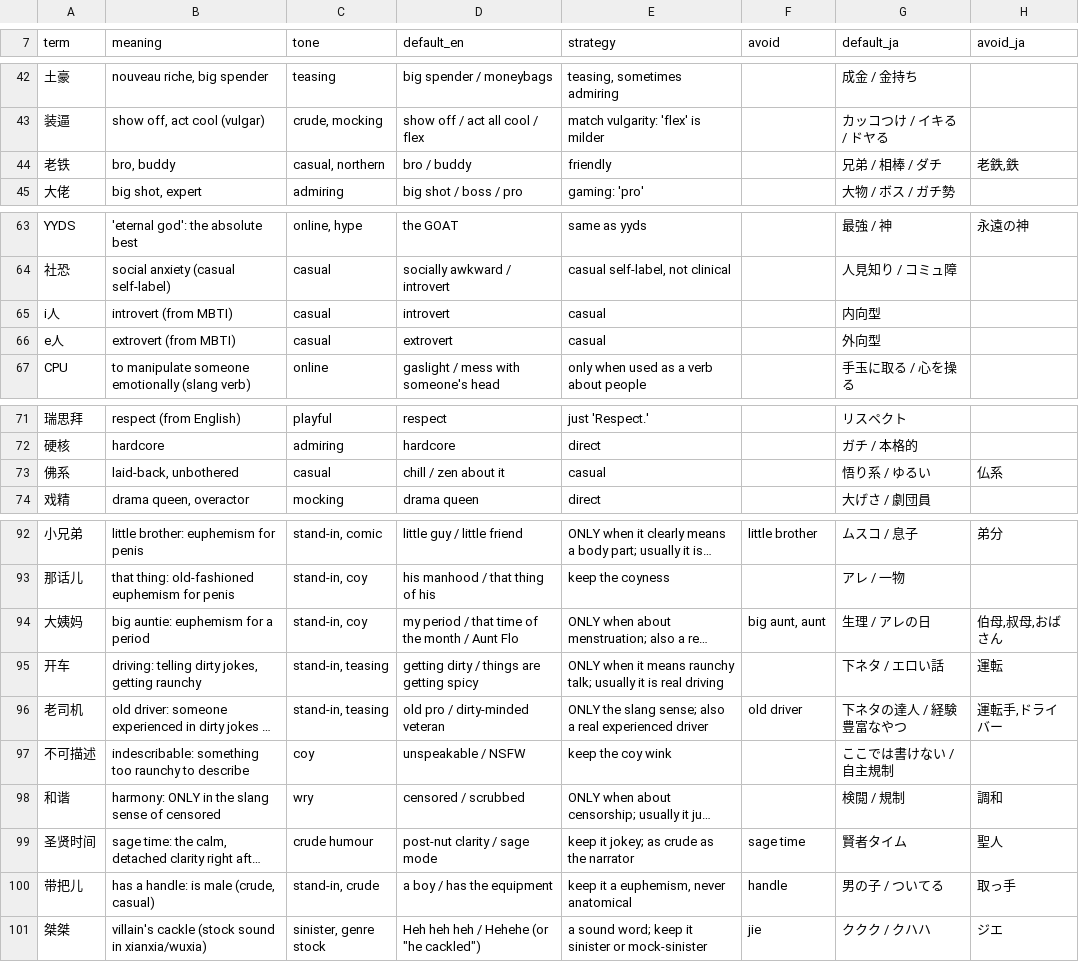
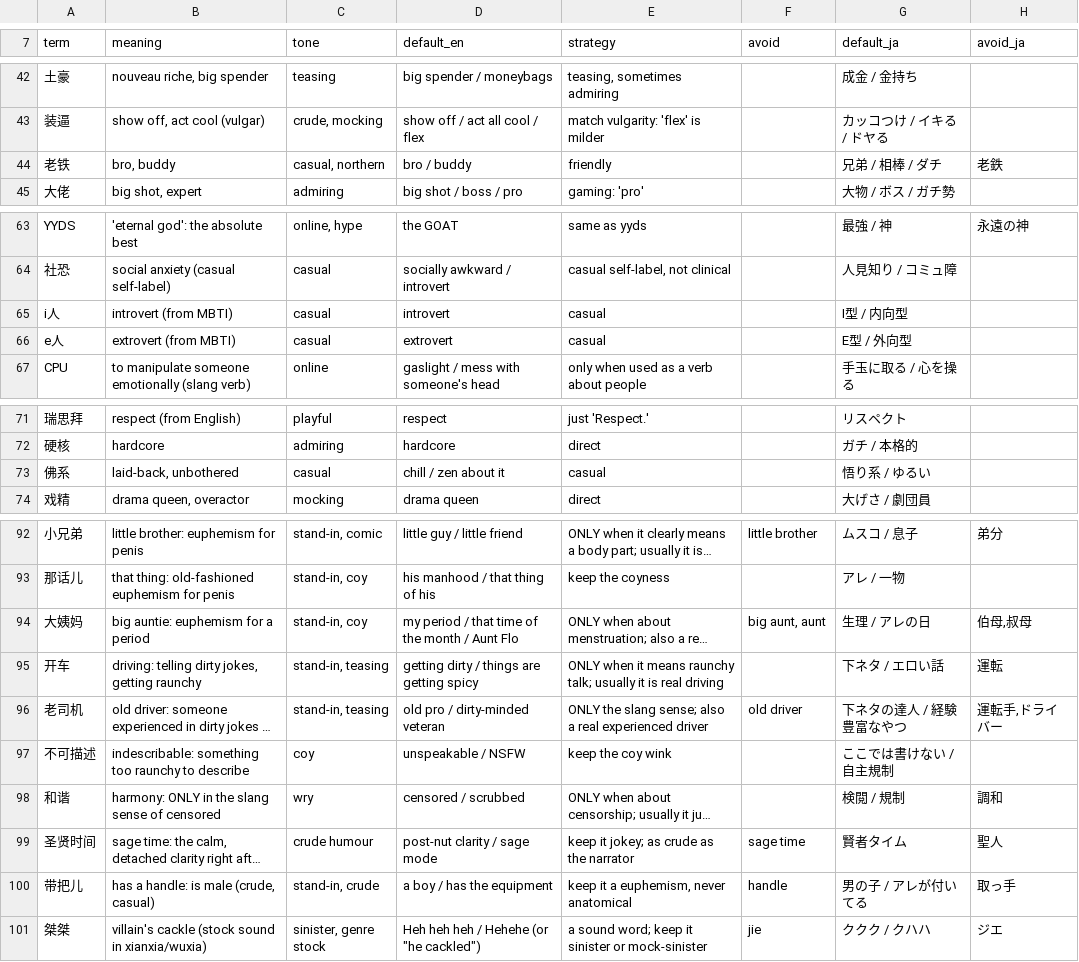
Before and after one commit to LingHan-233/chinese-novel-translator, a TSV file: slang/zh_internet_slang.tsv, drawn as a sheet; only a part is shown, gaps mark what is left out; long unchanged cells end in …; the diff names each change by its address in the sheet, - before the commit and + after, or states it on an @@ line.

```diff
--- a/slang/zh_internet_slang.tsv
+++ b/slang/zh_internet_slang.tsv
-H44 (avoid_ja): 老鉄,鉄
+H44 (avoid_ja): 老鉄
-G65 (default_ja): 内向型
+G65 (default_ja): I型 / 内向型
-G66 (default_ja): 外向型
+G66 (default_ja): E型 / 外向型
-H73 (avoid_ja): 仏系
+H73 (avoid_ja): (empty)
-H94 (avoid_ja): 伯母,叔母,おばさん
+H94 (avoid_ja): 伯母,叔母
-G100 (default_ja): 男の子 / ついてる
+G100 (default_ja): 男の子 / アレが付いてる
```
Also changed, not shown: 5 other files.
